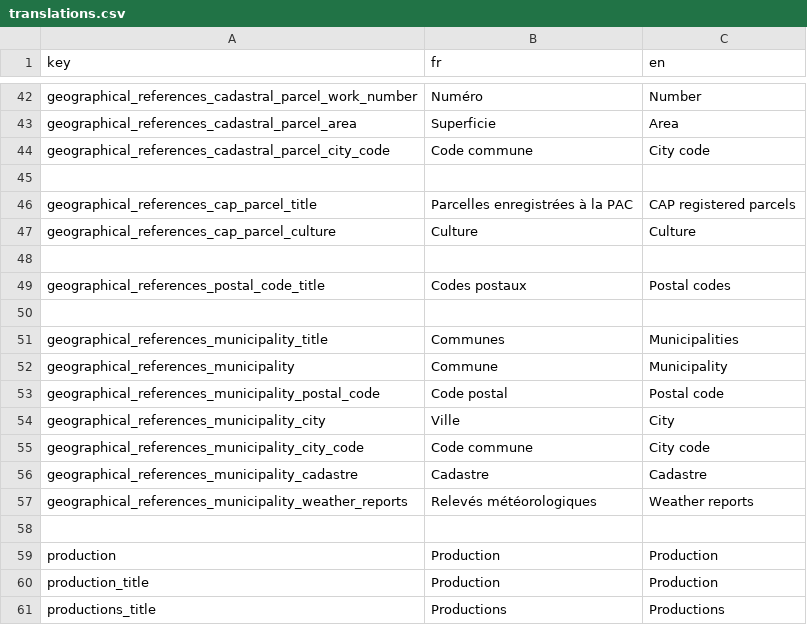
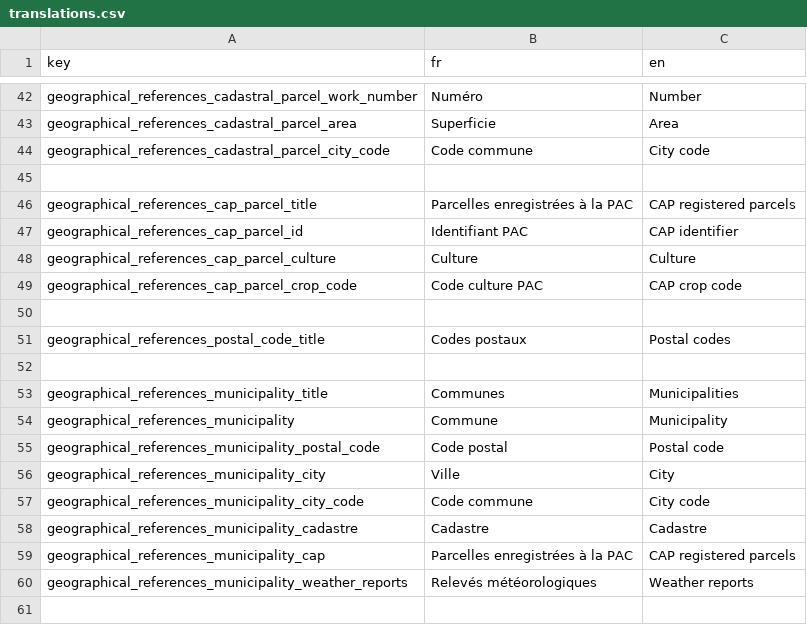
Before and after one commit to osfarm/lexicon-rest-api, a CSV file: src/assets/translations.csv, drawn as a sheet; only a part is shown, gaps mark what is left out; the shorter side is filled out with more unchanged rows; the diff names each change by its address in the sheet, - before the commit and + after, or states it on an @@ line.

Commit message:
Adds a resource page with a geolocation section for cap parcels, and fixes a bug that prevented multiple maps rendering on the same page

```diff
--- a/src/assets/translations.csv
+++ b/src/assets/translations.csv
+row 47: geographical_references_cap_parcel_id | Identifiant PAC | CAP identifier
+row 49: geographical_references_cap_parcel_crop_code | Code culture PAC | CAP crop code
+row 59: geographical_references_municipality_cap | Parcelles enregistrées à la PAC | CAP registered parcels
```
Also changed, not shown: 8 other files.
